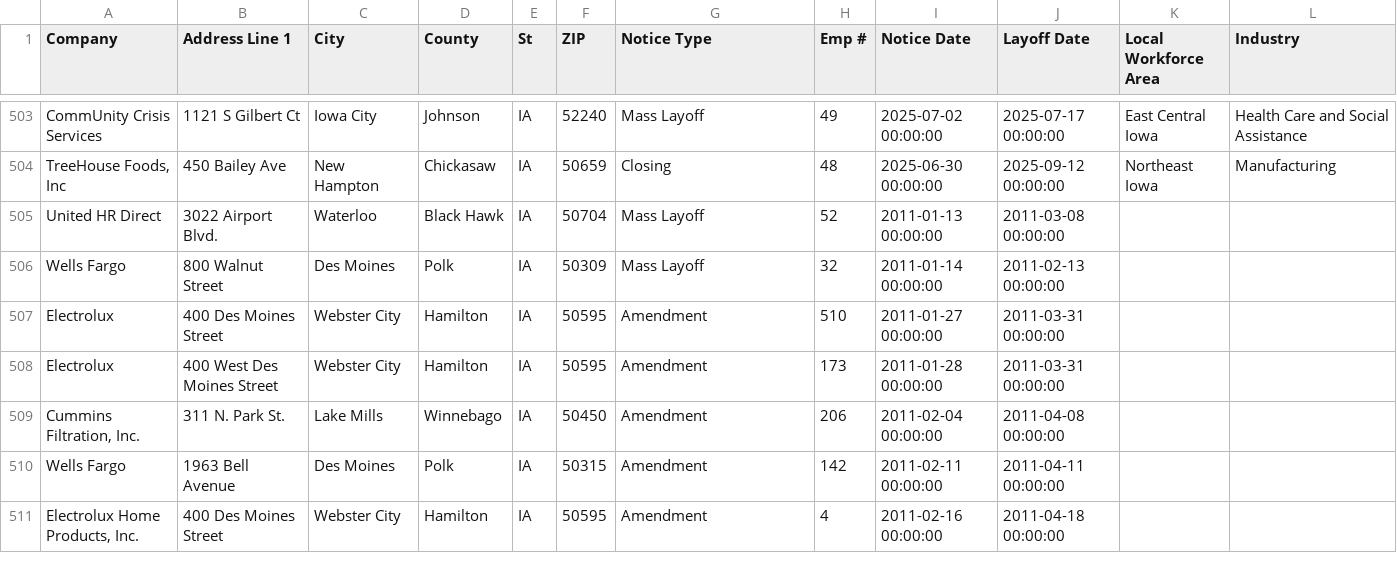
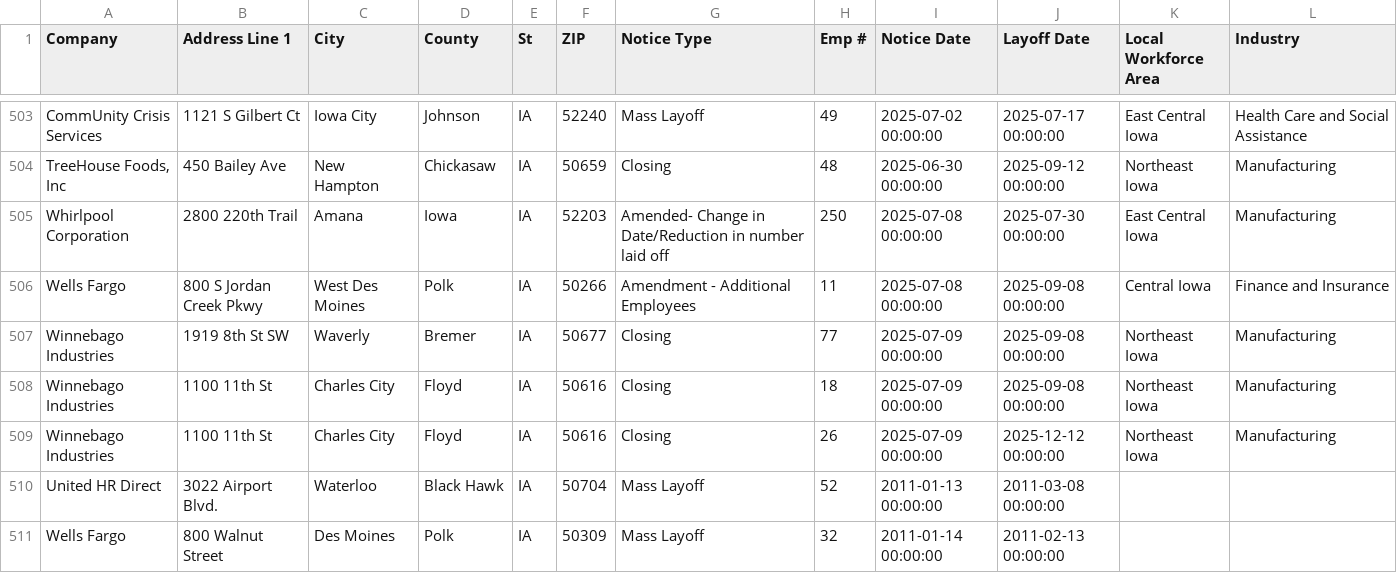
Before and after one commit to rosakettumaki/git-hub-actions-nicar-2025, a CSV file: data/ia.csv, drawn as a sheet; only a part is shown, gaps mark what is left out; the shorter side is filled out with more unchanged rows.

```diff
--- a/data/ia.csv
+++ b/data/ia.csv
@@ -504,2 +504,7 @@ CommUnity Crisis Services,1121 S Gilbert Ct,Iowa City ,Johnson,IA,52240,Mass Lay
 "TreeHouse Foods, Inc",450 Bailey Ave ,New Hampton,Chickasaw,IA,50659,Closing ,48,2025-06-30 00:00:00,2025-09-12 00:00:00,Northeast Iowa ,Manufacturing,,,,,,,,,,,,,,
+Whirlpool Corporation,2800 220th Trail,Amana,Iowa,IA,52203,Amended- Change in Date/Reduction in number laid off ,250,2025-07-08 00:00:00,2025-07-30 00:00:00,East Central Iowa ,Manufacturing,,,,,,,,,,,,,,
+Wells Fargo ,800 S Jordan Creek Pkwy,West Des Moines,Polk,IA,50266,Amendment - Additional Employees,11,2025-07-08 00:00:00,2025-09-08 00:00:00,Central Iowa,Finance and Insurance ,,,,,,,,,,,,,,
+Winnebago Industries,1919 8th St SW,Waverly ,Bremer,IA,50677,Closing ,77,2025-07-09 00:00:00,2025-09-08 00:00:00,Northeast Iowa ,Manufacturing,,,,,,,,,,,,,,
+Winnebago Industries,1100 11th St ,Charles City,Floyd,IA,50616,Closing ,18,2025-07-09 00:00:00,2025-09-08 00:00:00,Northeast Iowa ,Manufacturing,,,,,,,,,,,,,,
+Winnebago Industries,1100 11th St ,Charles City,Floyd,IA,50616,Closing ,26,2025-07-09 00:00:00,2025-12-12 00:00:00,Northeast Iowa ,Manufacturing,,,,,,,,,,,,,,
 United HR Direct,3022 Airport Blvd.,Waterloo,Black Hawk,IA,50704,Mass Layoff,52,2011-01-13 00:00:00,2011-03-08 00:00:00
```
Also changed, not shown: 1 other file.
